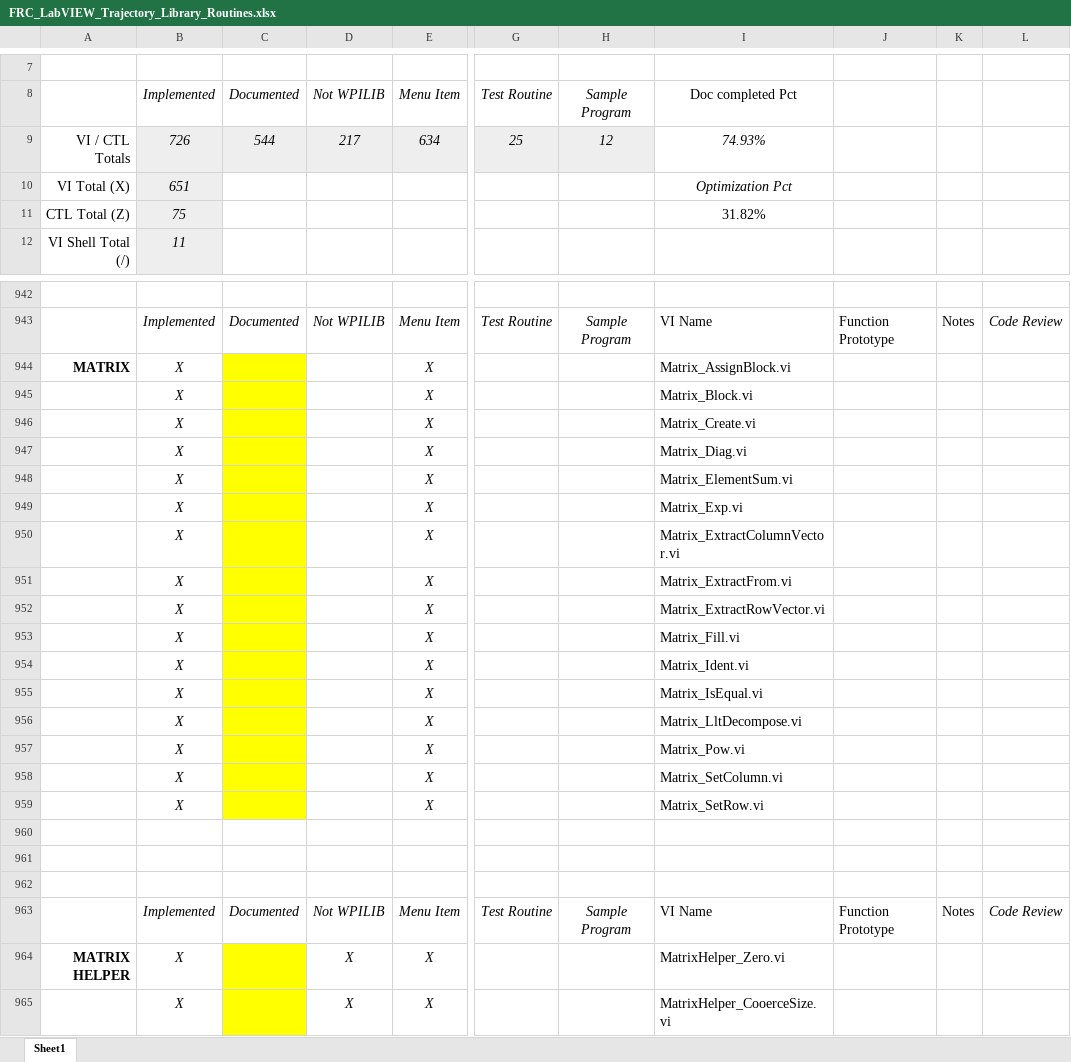
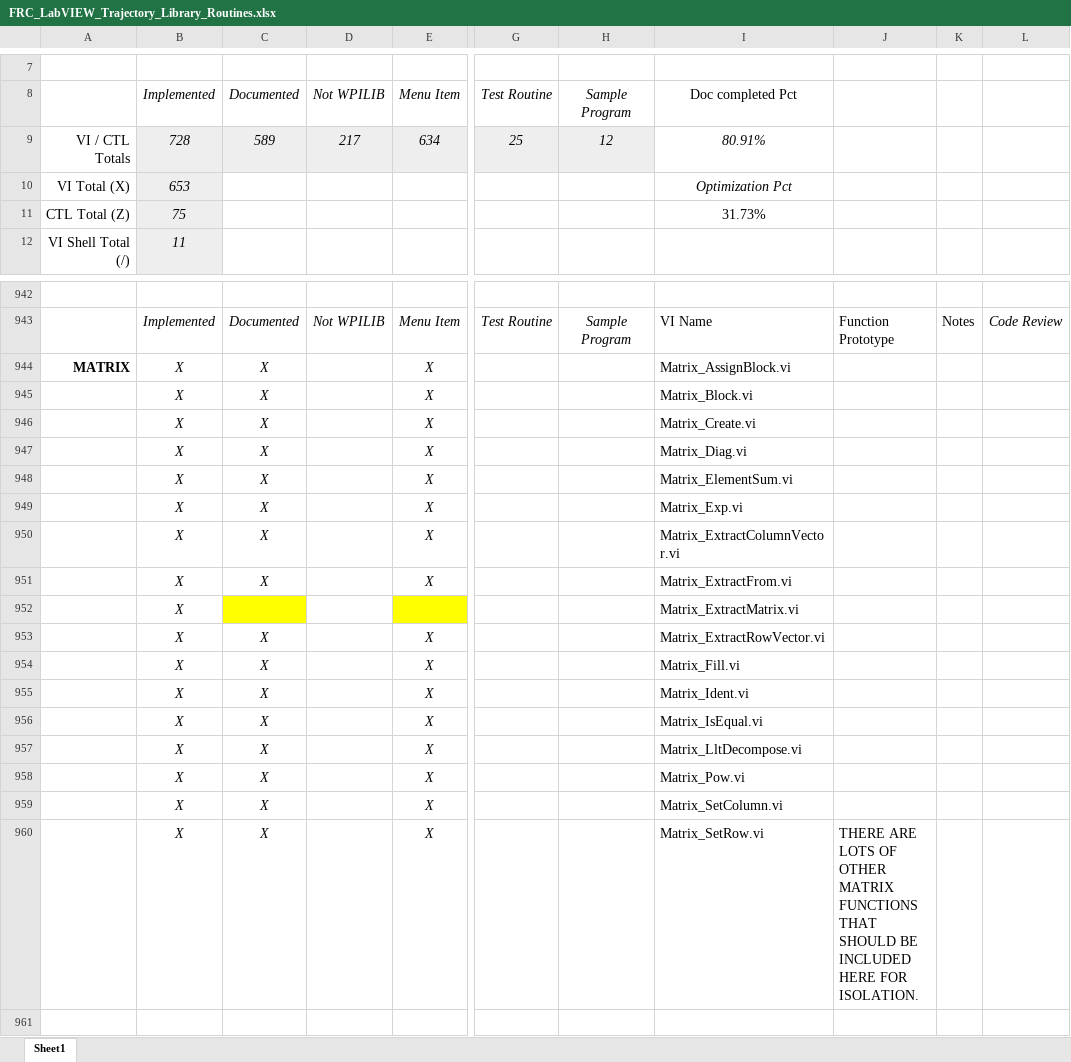
Before and after one commit to jsimpso81/WPIlibMathLabVIEW, an Excel workbook: FRC_LV_Trajectory_Library/FRC_LabVIEW_Trajectory_Library_Routines.xlsx, sheet Sheet1, drawn as a sheet; only a part is shown, gaps mark what is left out; the shorter side is filled out with more unchanged rows; values as stored, in another font and other column widths than the file's, no borders; addresses are those after the commit; rows hold the shown columns only; the diff covers the shown part only; the diff names each change by its address in the sheet, - before the commit and + after, or states it on an @@ line.

```diff
--- a/FRC_LV_Trajectory_Library/FRC_LabVIEW_Trajectory_Library_Routines.xlsx (sheet Sheet1)
+++ b/FRC_LV_Trajectory_Library/FRC_LabVIEW_Trajectory_Library_Routines.xlsx (sheet Sheet1)
-B9: 726
+B9: 728
-C9: 544
+C9: 589
-I9: 74.93%
+I9: 80.91%
-B10: 651
+B10: 653
-I11: 31.82%
+I11: 31.73%
-C944:C951: (empty)
+C944:C951: X
-C944:C951 fill: #FFFF00
+C944:C951 fill: none
+row 952:  | X |  |  |  |  |  | Matrix_ExtractMatrix.vi
-C953:C960: (empty)
+C953:C960: X
-C953:C960 fill: #FFFF00
+C953:C960 fill: none
-J960: (empty)
+J960: THERE ARE LOTS OF OTHER MATRIX FUNCTIONS THAT SHOULD BE INCLUDED HERE FOR ISOLATION.
```
Also changed, not shown: 1 added row, 28 edited cells and cell formats elsewhere in this sheet, formulas that keep their value, 47 other files.
